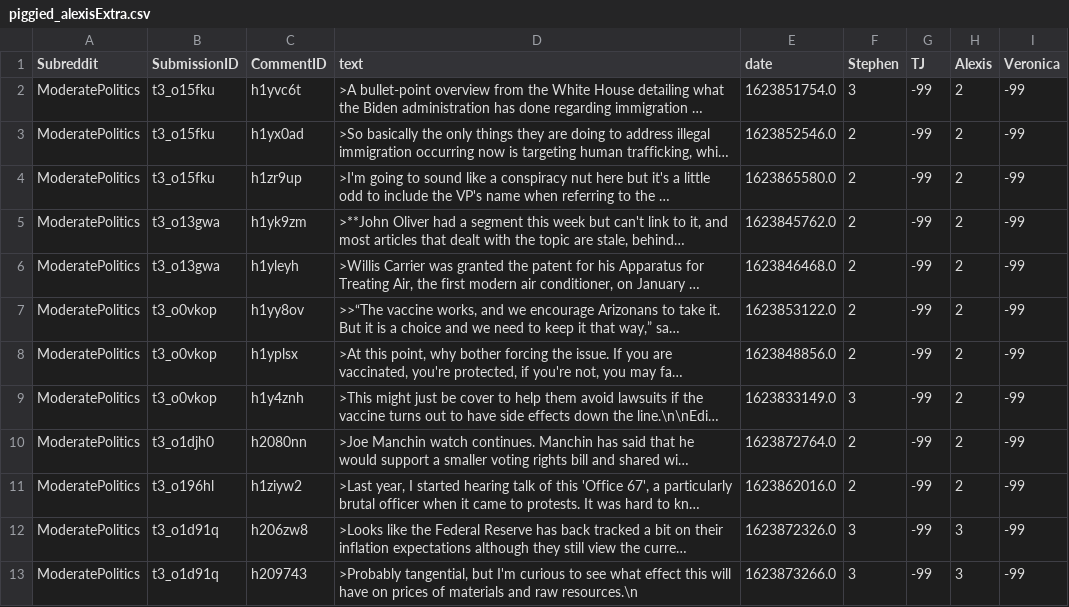
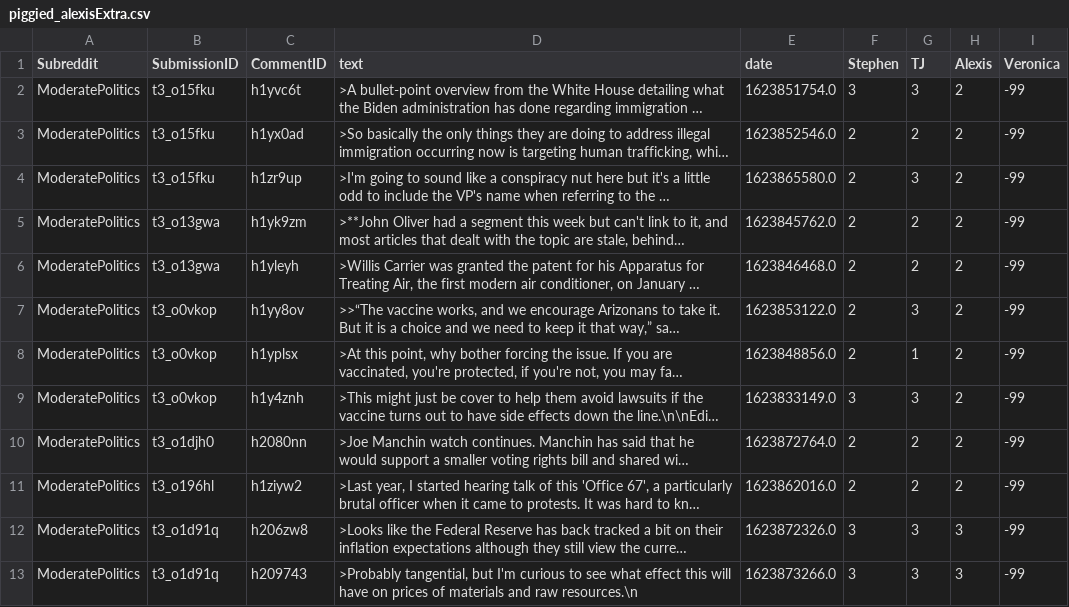
Before and after one commit to TromboneDavies/PolarOps, a CSV file: HandTag/piggied_alexisExtra.csv, drawn as a sheet; long unchanged cells end in …; the diff names each change by its address in the sheet, - before the commit and + after, or states it on an @@ line.

Commit message:
Add TJs tags to piggied_alexisExtra.csv (#27)

```diff
--- a/HandTag/piggied_alexisExtra.csv
+++ b/HandTag/piggied_alexisExtra.csv
-G2 (TJ): -99
+G2 (TJ): 3
-G3 (TJ): -99
+G3 (TJ): 2
-G4 (TJ): -99
+G4 (TJ): 3
-G5:G6 (TJ): -99
+G5:G6 (TJ): 2
-G7 (TJ): -99
+G7 (TJ): 3
-G8 (TJ): -99
+G8 (TJ): 1
-G9 (TJ): -99
+G9 (TJ): 3
-G10:G11 (TJ): -99
+G10:G11 (TJ): 2
-G12:G13 (TJ): -99
+G12:G13 (TJ): 3
```
